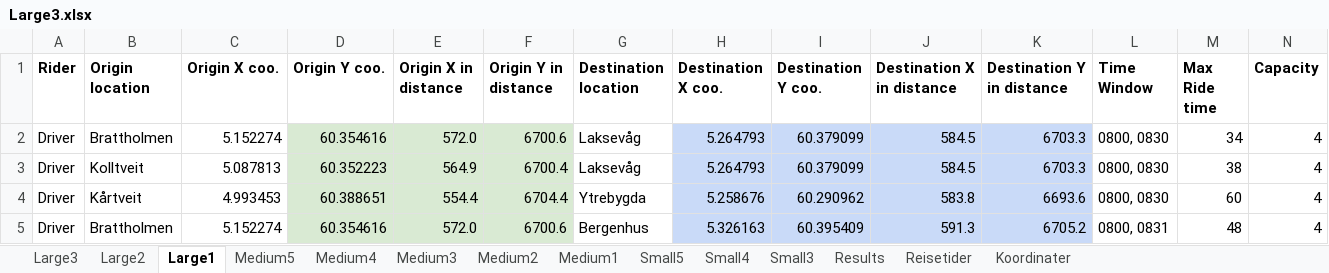
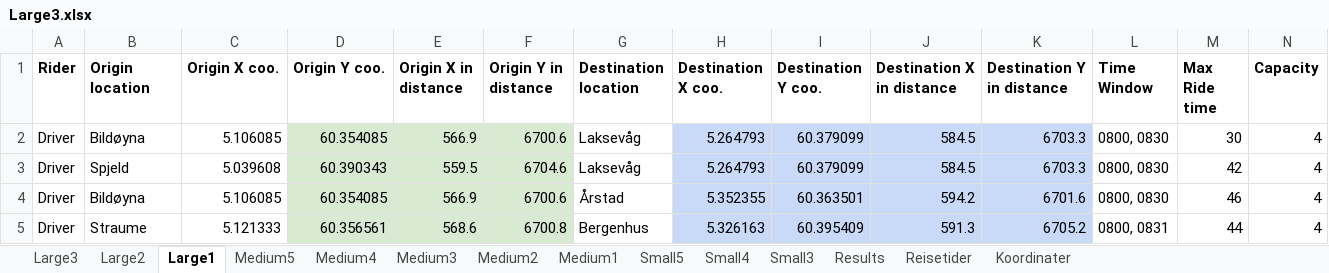
Before and after one commit to tonyyang1998/samkjoring2022, an Excel workbook: Large Instances/Large3.xlsx, sheet Large1, drawn as a sheet; only a part is shown; values as stored, in another font and other column widths than the file's, no borders; the diff covers the shown part only; the diff names each change by its address in the sheet, - before the commit and + after, or states it on an @@ line.

```diff
--- a/Large Instances/Large3.xlsx (sheet Large1)
+++ b/Large Instances/Large3.xlsx (sheet Large1)
-B2 (Origin location): Brattholmen
+B2 (Origin location): Bildøyna
-C2 (Origin X coo.): 5.152274
+C2 (Origin X coo.): 5.106085
-D2 (Origin Y coo.): 60.354616
+D2 (Origin Y coo.): 60.354085
-E2 (Origin X in distance): 572.0
+E2 (Origin X in distance): 566.9
-M2 (Max Ride time): 34
+M2 (Max Ride time): 30
-B3 (Origin location): Kolltveit
+B3 (Origin location): Spjeld
-C3 (Origin X coo.): 5.087813
+C3 (Origin X coo.): 5.039608
-D3 (Origin Y coo.): 60.352223
+D3 (Origin Y coo.): 60.390343
-E3 (Origin X in distance): 564.9
+E3 (Origin X in distance): 559.5
-F3 (Origin Y in distance): 6700.4
+F3 (Origin Y in distance): 6704.6
-M3 (Max Ride time): 38
+M3 (Max Ride time): 42
-B4 (Origin location): Kårtveit
+B4 (Origin location): Bildøyna
-C4 (Origin X coo.): 4.993453
+C4 (Origin X coo.): 5.106085
-D4 (Origin Y coo.): 60.388651
+D4 (Origin Y coo.): 60.354085
-E4 (Origin X in distance): 554.4
+E4 (Origin X in distance): 566.9
-F4 (Origin Y in distance): 6704.4
+F4 (Origin Y in distance): 6700.6
-G4 (Destination location): Ytrebygda
+G4 (Destination location): Årstad
-H4 (Destination X coo.): 5.258676
+H4 (Destination X coo.): 5.352355
-I4 (Destination Y coo.): 60.290962
+I4 (Destination Y coo.): 60.363501
-J4 (Destination X in distance): 583.8
+J4 (Destination X in distance): 594.2
-K4 (Destination Y in distance): 6693.6
+K4 (Destination Y in distance): 6701.6
-M4 (Max Ride time): 60
+M4 (Max Ride time): 46
-B5 (Origin location): Brattholmen
+B5 (Origin location): Straume
-C5 (Origin X coo.): 5.152274
+C5 (Origin X coo.): 5.121333
-D5 (Origin Y coo.): 60.354616
+D5 (Origin Y coo.): 60.356561
-E5 (Origin X in distance): 572.0
+E5 (Origin X in distance): 568.6
-F5 (Origin Y in distance): 6700.6
+F5 (Origin Y in distance): 6700.8
-M5 (Max Ride time): 48
+M5 (Max Ride time): 44
```
Also changed, not shown: 7 added rows, 7 removed rows, 233 edited cells and cell formats elsewhere in this sheet, sheet Large3, sheet Large2, sheet Medium5, sheet Medium4, sheet Medium3, sheet Small5, 4 more sheets, formulas that keep their value, Large Instances/Large2.xlsx, 4 other files.
